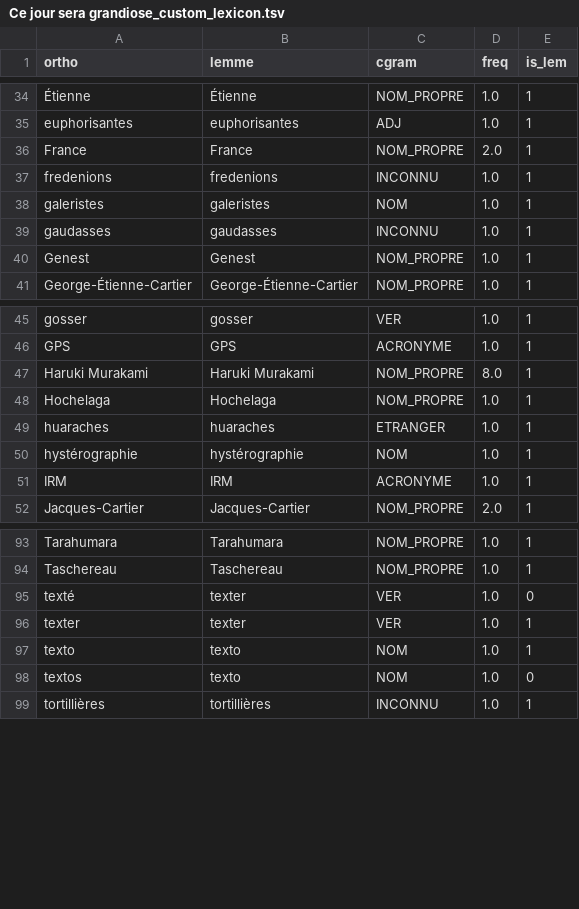
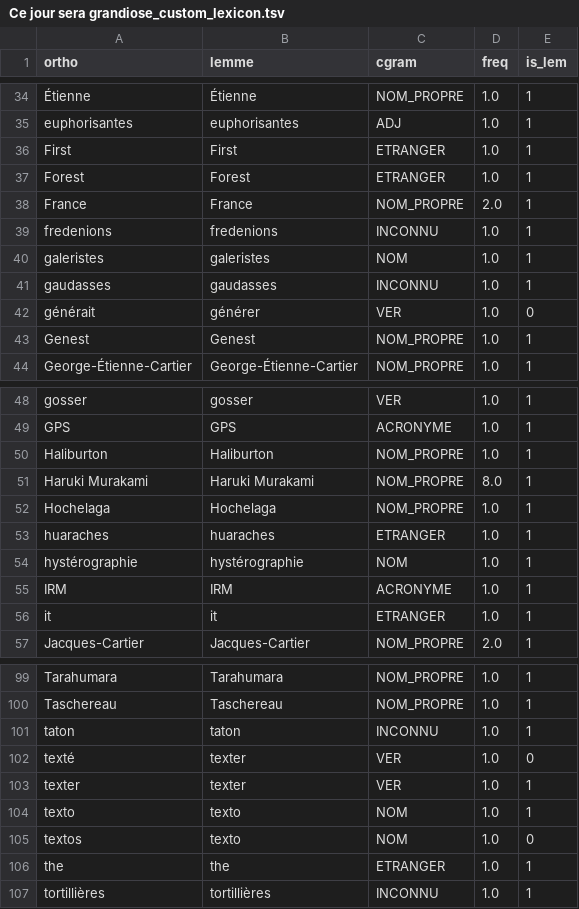
Before and after one commit to joanroch/french-repetition-checker, a TSV file: Ce jour sera grandiose_custom_lexicon.tsv, drawn as a sheet; only a part is shown, gaps mark what is left out; the diff covers the shown part only; the diff names each change by its address in the sheet, - before the commit and + after, or states it on an @@ line.

```diff
--- a/Ce jour sera grandiose_custom_lexicon.tsv
+++ b/Ce jour sera grandiose_custom_lexicon.tsv
+row 36: First | First | ETRANGER | 1.0 | 1
+row 37: Forest | Forest | ETRANGER | 1.0 | 1
+row 42: générait | générer | VER | 1.0 | 0
+row 50: Haliburton | Haliburton | NOM_PROPRE | 1.0 | 1
+row 56: it | it | ETRANGER | 1.0 | 1
+row 101: taton | taton | INCONNU | 1.0 | 1
+row 106: the | the | ETRANGER | 1.0 | 1
```
Also changed, not shown: 2 added rows elsewhere in this file, DNF_custom_lexicon.tsv, 3 other files.
